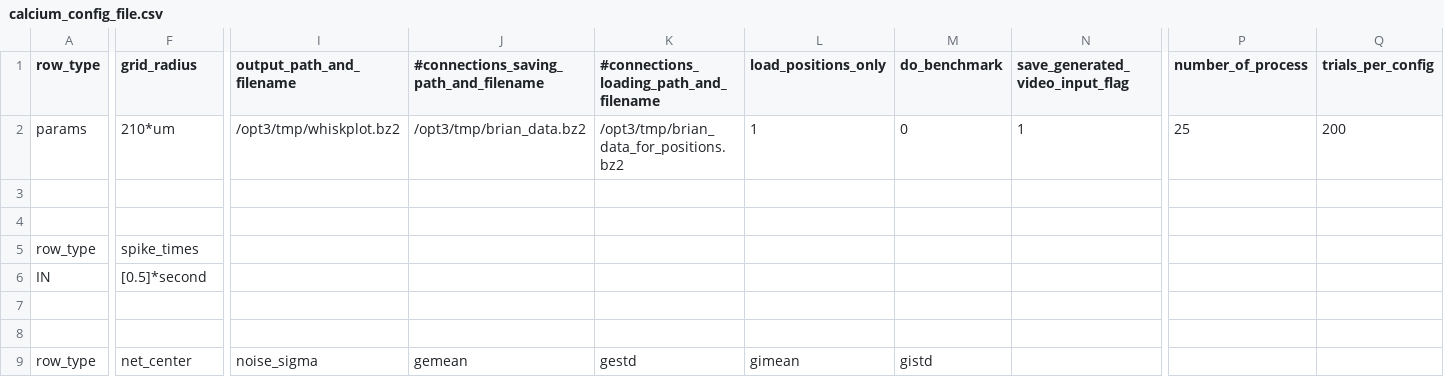
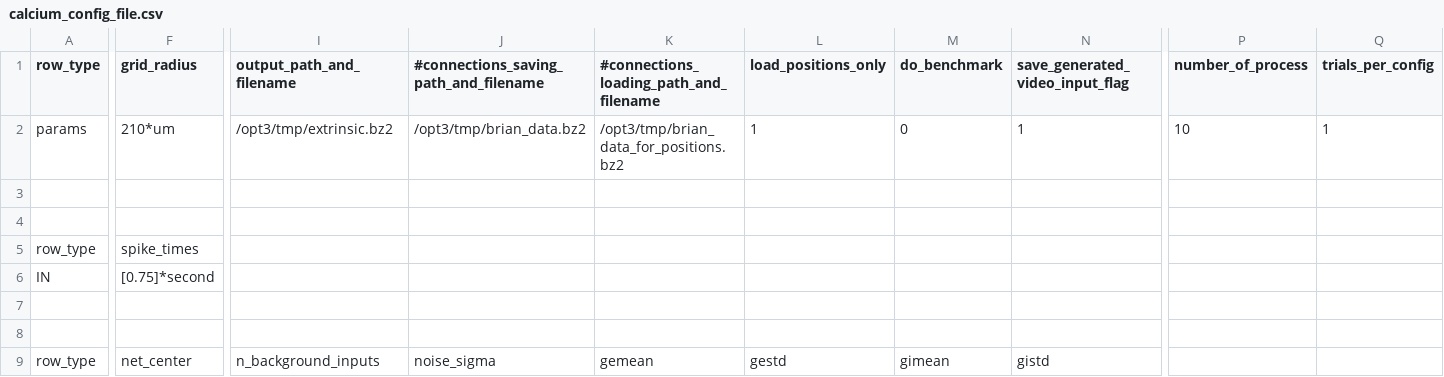
Before and after one commit to VisualNeuroscience-UH/CxSystem, a CSV file: config_files/calcium_config_file.csv, drawn as a sheet; only a part is shown, gaps mark what is left out; the diff covers the shown part only; the diff names each change by its address in the sheet, - before the commit and + after, or states it on an @@ line.

Commit message:
PoissonInputs to neuron groups implemented (for PC, dendrites targeted equally)

```diff
--- a/config_files/calcium_config_file.csv
+++ b/config_files/calcium_config_file.csv
-I2 (output_path_and_filename): /opt3/tmp/whiskplot.bz2
+I2 (output_path_and_filename): /opt3/tmp/extrinsic.bz2
-P2 (number_of_process): 25
+P2 (number_of_process): 10
-Q2 (trials_per_config): 200
+Q2 (trials_per_config): 1
-F6 (grid_radius): [0.5]*second
+F6 (grid_radius): [0.75]*second
-I9 (output_path_and_filename): noise_sigma
+I9 (output_path_and_filename): n_background_inputs
-J9: gemean
+J9: noise_sigma
-K9: gestd
+K9: gemean
-L9 (load_positions_only): gimean
+L9 (load_positions_only): gestd
-M9 (do_benchmark): gistd
+M9 (do_benchmark): gimean
-N9 (save_generated_video_input_flag): (empty)
+N9 (save_generated_video_input_flag): gistd
```
Also changed, not shown: 64 edited cells elsewhere in this file, config_files/Physiological_Parameters_for_calcium.csv, 3 other files.
